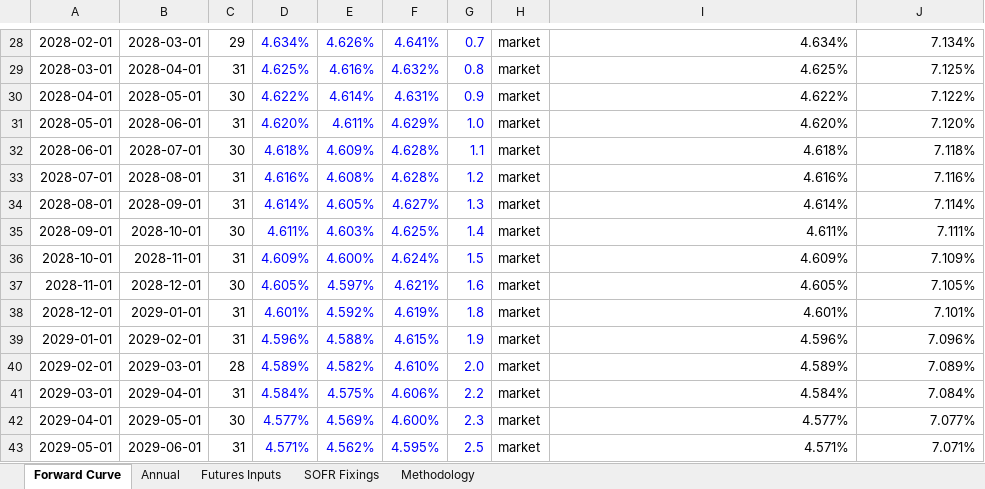
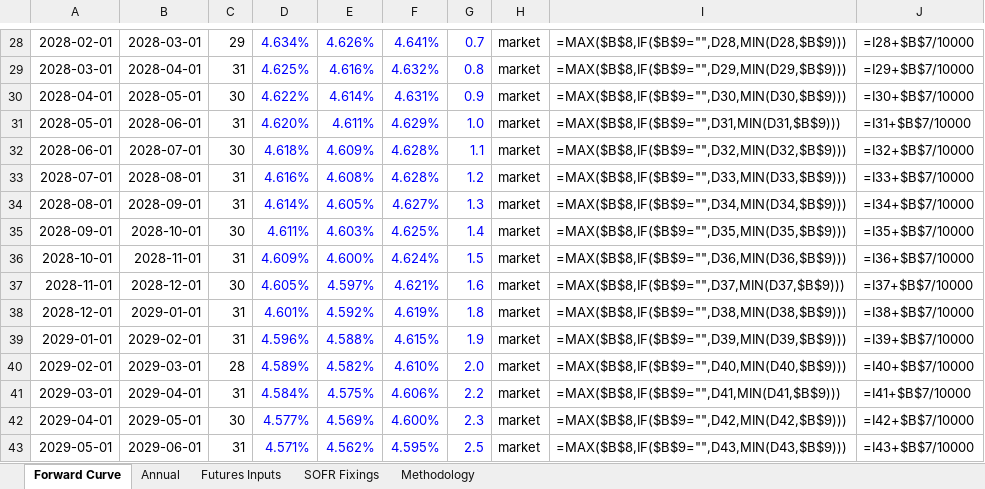
Before and after one commit to jkane-29/opensofr, an Excel workbook: output/downloads/sofr-forward-curve.xlsx, sheet Forward Curve, drawn as a sheet; only a part is shown, gaps mark what is left out; values as stored, in another font and other column widths than the file's, no borders; formulas without a stored value are shown as written; charts and pictures not drawn; the diff covers the shown part only; the diff names each change by its address in the sheet, - before the commit and + after, or states it on an @@ line.

```diff
--- a/output/downloads/sofr-forward-curve.xlsx (sheet Forward Curve)
+++ b/output/downloads/sofr-forward-curve.xlsx (sheet Forward Curve)
-I28: 4.634%
+I28: =MAX($B$8,IF($B$9="",D28,MIN(D28,$B$9)))
-J28: 7.134%
+J28: =I28+$B$7/10000
-I29: 4.625%
+I29: =MAX($B$8,IF($B$9="",D29,MIN(D29,$B$9)))
-J29: 7.125%
+J29: =I29+$B$7/10000
-I30: 4.622%
+I30: =MAX($B$8,IF($B$9="",D30,MIN(D30,$B$9)))
-J30: 7.122%
+J30: =I30+$B$7/10000
-I31: 4.620%
+I31: =MAX($B$8,IF($B$9="",D31,MIN(D31,$B$9)))
-J31: 7.120%
+J31: =I31+$B$7/10000
-I32: 4.618%
+I32: =MAX($B$8,IF($B$9="",D32,MIN(D32,$B$9)))
-J32: 7.118%
+J32: =I32+$B$7/10000
-I33: 4.616%
+I33: =MAX($B$8,IF($B$9="",D33,MIN(D33,$B$9)))
-J33: 7.116%
+J33: =I33+$B$7/10000
-I34: 4.614%
+I34: =MAX($B$8,IF($B$9="",D34,MIN(D34,$B$9)))
-J34: 7.114%
+J34: =I34+$B$7/10000
-I35: 4.611%
+I35: =MAX($B$8,IF($B$9="",D35,MIN(D35,$B$9)))
-J35: 7.111%
+J35: =I35+$B$7/10000
-I36: 4.609%
+I36: =MAX($B$8,IF($B$9="",D36,MIN(D36,$B$9)))
-J36: 7.109%
+J36: =I36+$B$7/10000
-I37: 4.605%
+I37: =MAX($B$8,IF($B$9="",D37,MIN(D37,$B$9)))
-J37: 7.105%
+J37: =I37+$B$7/10000
-I38: 4.601%
+I38: =MAX($B$8,IF($B$9="",D38,MIN(D38,$B$9)))
-J38: 7.101%
+J38: =I38+$B$7/10000
-I39: 4.596%
+I39: =MAX($B$8,IF($B$9="",D39,MIN(D39,$B$9)))
-J39: 7.096%
+J39: =I39+$B$7/10000
-I40: 4.589%
+I40: =MAX($B$8,IF($B$9="",D40,MIN(D40,$B$9)))
-J40: 7.089%
+J40: =I40+$B$7/10000
-I41: 4.584%
+I41: =MAX($B$8,IF($B$9="",D41,MIN(D41,$B$9)))
-J41: 7.084%
+J41: =I41+$B$7/10000
-I42: 4.577%
+I42: =MAX($B$8,IF($B$9="",D42,MIN(D42,$B$9)))
-J42: 7.077%
+J42: =I42+$B$7/10000
-I43: 4.571%
+I43: =MAX($B$8,IF($B$9="",D43,MIN(D43,$B$9)))
-J43: 7.071%
+J43: =I43+$B$7/10000
```
Also changed, not shown: 211 edited cells elsewhere in this sheet, sheet Futures Inputs, sheet SOFR Fixings, sheet Annual, charts or pictures, 5 other files.
